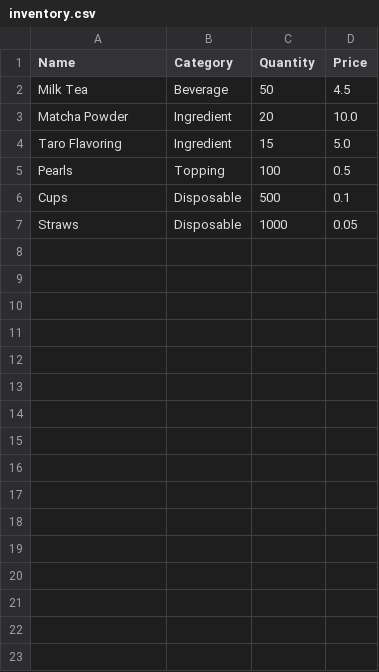
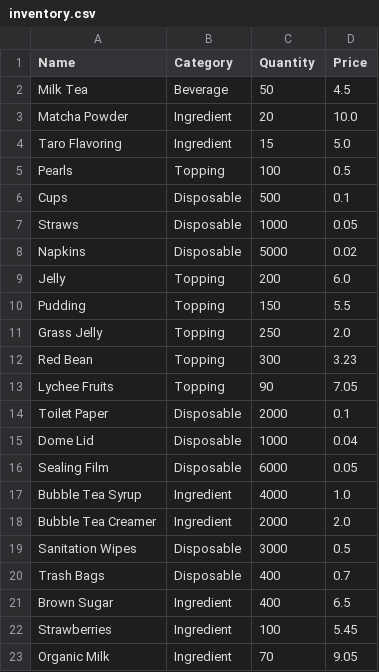
Before and after one commit to DevPatel3547/CustomerPOSSystemInitialApp, a CSV file: inventory.csv, drawn as a sheet; the diff names each change by its address in the sheet, - before the commit and + after, or states it on an @@ line.

```diff
--- a/inventory.csv
+++ b/inventory.csv
+row 8: Napkins | Disposable | 5000 | 0.02
+row 9: Jelly | Topping | 200 | 6.0
+row 10: Pudding | Topping | 150 | 5.5
+row 11: Grass Jelly | Topping | 250 | 2.0
+row 12: Red Bean | Topping | 300 | 3.23
+row 13: Lychee Fruits | Topping | 90 | 7.05
+row 14: Toilet Paper | Disposable | 2000 | 0.1
+row 15: Dome Lid | Disposable | 1000 | 0.04
+row 16: Sealing Film | Disposable | 6000 | 0.05
+row 17: Bubble Tea Syrup | Ingredient | 4000 | 1.0
+row 18: Bubble Tea Creamer | Ingredient | 2000 | 2.0
+row 19: Sanitation Wipes | Disposable | 3000 | 0.5
+row 20: Trash Bags | Disposable | 400 | 0.7
+row 21: Brown Sugar | Ingredient | 400 | 6.5
+row 22: Strawberries | Ingredient | 100 | 5.45
+row 23: Organic Milk | Ingredient | 70 | 9.05
```
Also changed, not shown: 1 other file.
